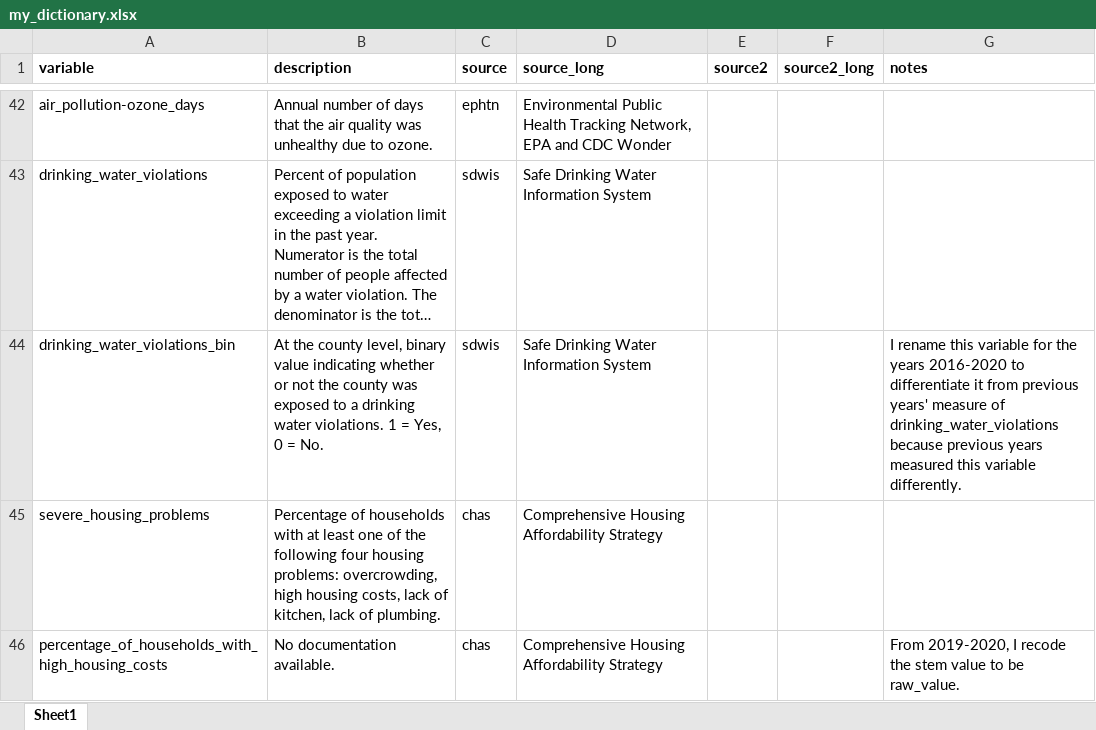
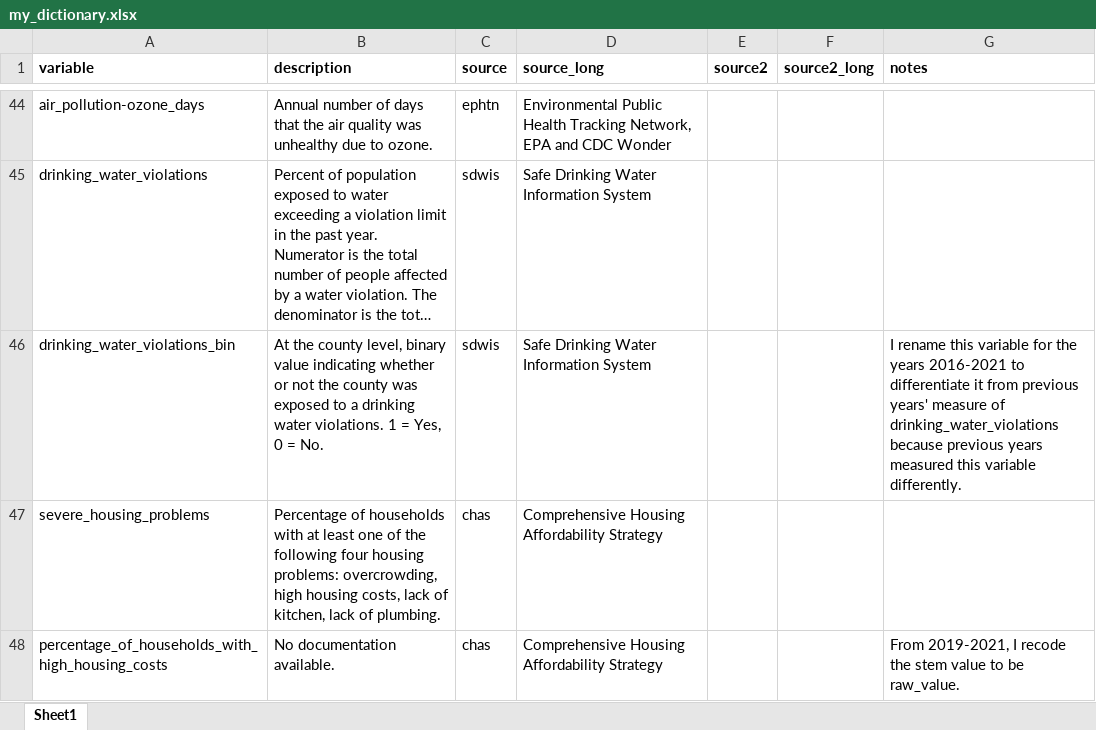
Before and after one commit to jrisi256/incarceration, an Excel workbook: health_data/src/my_dictionary.xlsx, sheet Sheet1, drawn as a sheet; only a part is shown, gaps mark what is left out; long unchanged cells end in …; values as stored, in another font and other column widths than the file's, no borders; addresses are those after the commit; the diff covers the shown part only; the diff names each change by its address in the sheet, - before the commit and + after, or states it on an @@ line.

```diff
--- a/health_data/src/my_dictionary.xlsx (sheet Sheet1)
+++ b/health_data/src/my_dictionary.xlsx (sheet Sheet1)
-G46 (notes): …the years 2016-2020 to differentiate…
+G46 (notes): …the years 2016-2021 to differentiate…
-G48 (notes): From 2019-2020, I recode…
+G48 (notes): From 2019-2021, I recode…
```
Also changed, not shown: 3 added rows and 13 edited cells elsewhere in this sheet, health_data/src/year_matching.xlsx, 2 other files.
